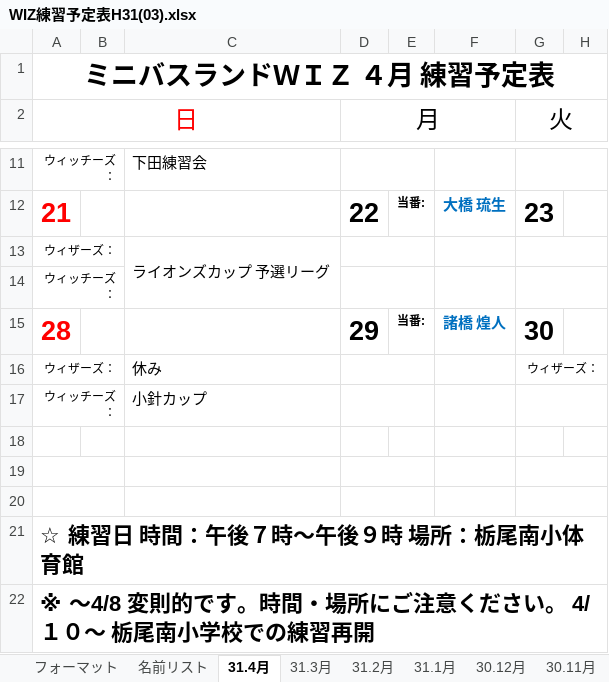
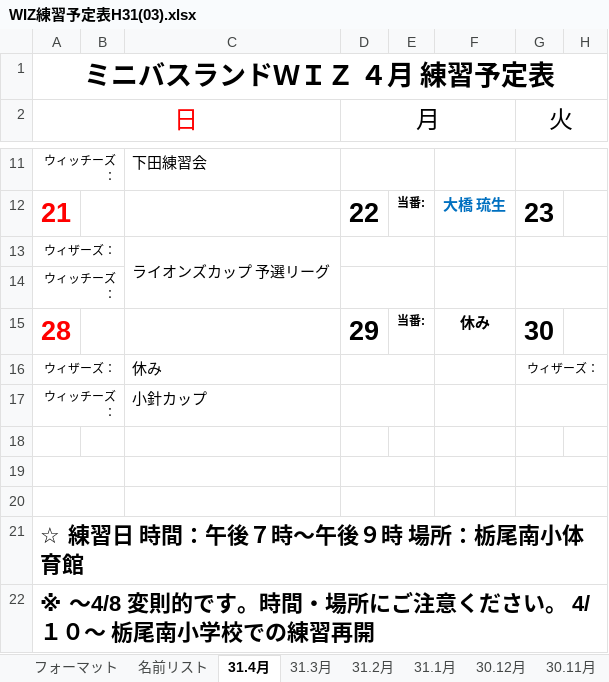
Before and after one commit to glambizm/wisusb, an Excel workbook: 平成31年度/02_予定表/WIZ練習予定表H31(03).xlsx, sheet 31.4月, drawn as a sheet; only a part is shown, gaps mark what is left out; values as stored, in another font and other column widths than the file's, no borders; charts and pictures not drawn; the diff names each change by its address in the sheet, - before the commit and + after, or states it on an @@ line.

Commit message:
20190412-4

```diff
--- a/平成31年度/02_予定表/WIZ練習予定表H31(03).xlsx (sheet 31.4月)
+++ b/平成31年度/02_予定表/WIZ練習予定表H31(03).xlsx (sheet 31.4月)
-F15: 諸橋 煌人
+F15: 休み
-F15 text colour: #0070C0
+F15 text colour: black
```
